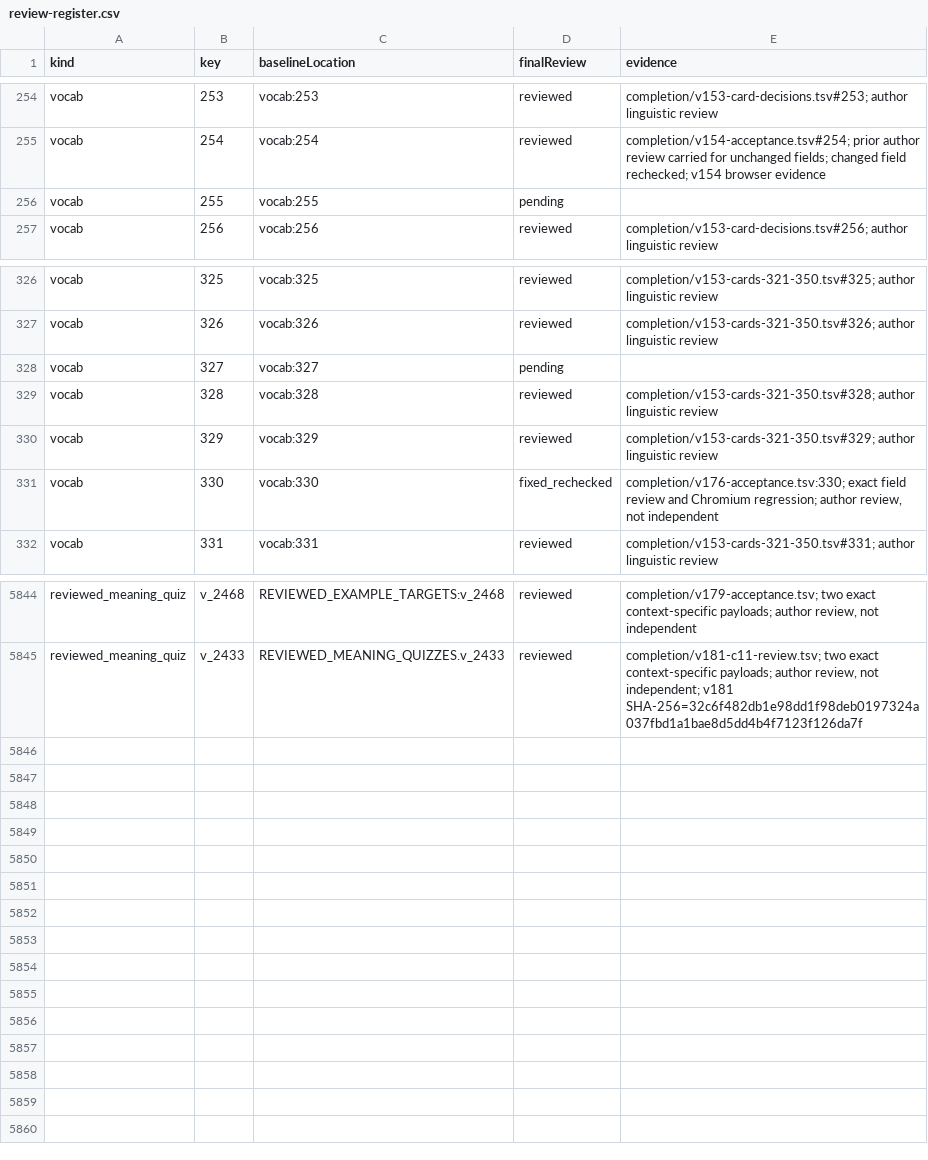
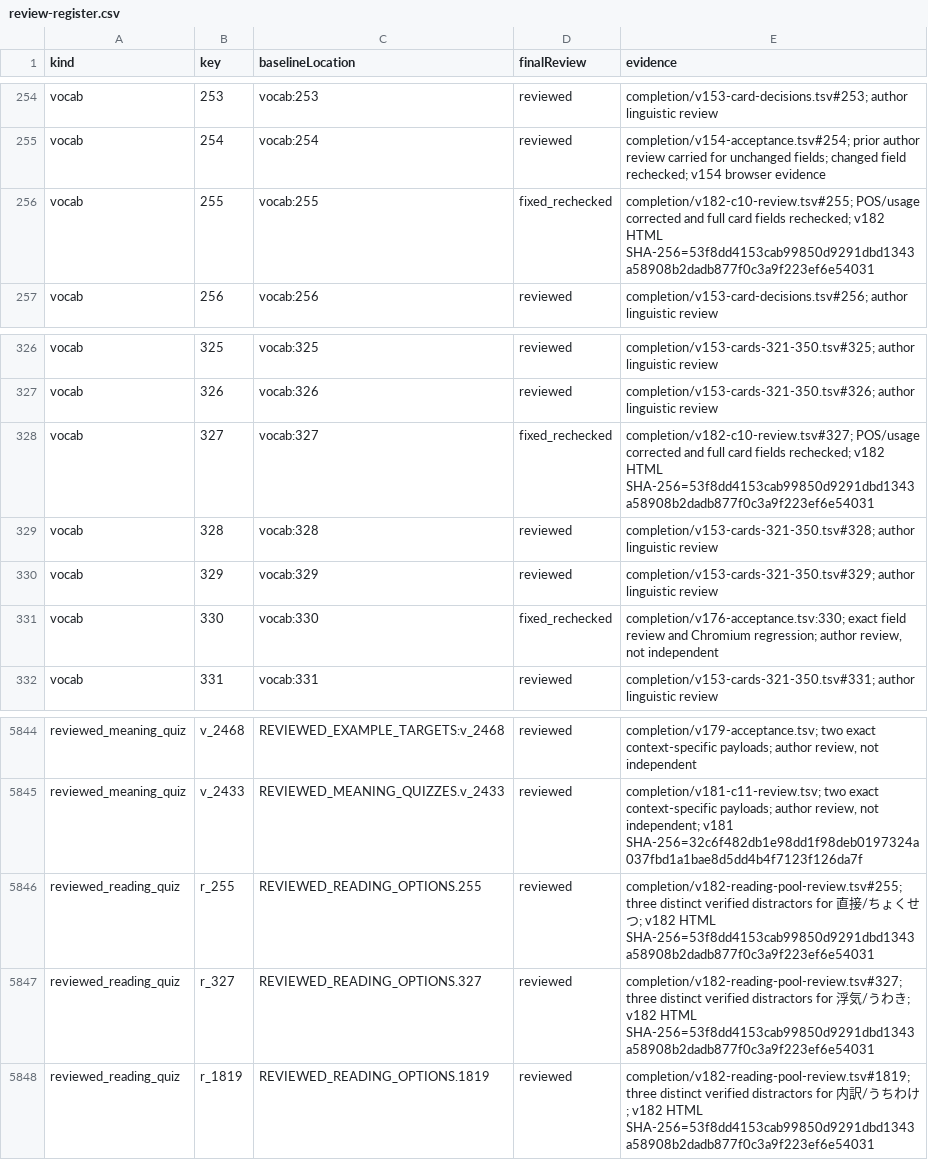
Before and after one commit to tereshchenkopavlo-gif/JLPT-N1, a CSV file: completion/review-register.csv, drawn as a sheet; only a part is shown, gaps mark what is left out.

Commit message:
Publish JLPT N1 v182 with POS and reading-quiz audit

```diff
--- a/completion/review-register.csv
+++ b/completion/review-register.csv
@@ -255,3 +255,3 @@ vocab,253,vocab:253,reviewed,completion/v153-card-decisions.tsv#253; author ling
 vocab,254,vocab:254,reviewed,completion/v154-acceptance.tsv#254; prior author review carried for unchanged fields; changed field rechecked; v154 browser evidence
-vocab,255,vocab:255,pending,
+vocab,255,vocab:255,fixed_rechecked,completion/v182-c10-review.tsv#255; POS/usage corrected and full card fields rechecked; v182 HTML SHA-256=53f8dd4153cab99850d9291dbd1343a58908b2dadb877f0c3a9f223ef6e54031
 vocab,256,vocab:256,reviewed,completion/v153-card-decisions.tsv#256; author linguistic review
@@ -327,3 +327,3 @@ vocab,325,vocab:325,reviewed,completion/v153-cards-321-350.tsv#325; author lingu
 vocab,326,vocab:326,reviewed,completion/v153-cards-321-350.tsv#326; author linguistic review
-vocab,327,vocab:327,pending,
+vocab,327,vocab:327,fixed_rechecked,completion/v182-c10-review.tsv#327; POS/usage corrected and full card fields rechecked; v182 HTML SHA-256=53f8dd4153cab99850d9291dbd1343a58908b2dadb877f0c3a9f223ef6e54031
 vocab,328,vocab:328,reviewed,completion/v153-cards-321-350.tsv#328; author linguistic review
@@ -5845 +5845,4 @@ reviewed_meaning_quiz,v_2468,REVIEWED_EXAMPLE_TARGETS:v_2468,reviewed,"completio
 reviewed_meaning_quiz,v_2433,REVIEWED_MEANING_QUIZZES.v_2433,reviewed,"completion/v181-c11-review.tsv; two exact context-specific payloads; author review, not independent; v181 SHA-256=32c6f482db1e98dd1f98deb0197324a037fbd1a1bae8d5dd4b4f7123f126da7f"
+reviewed_reading_quiz,r_255,REVIEWED_READING_OPTIONS.255,reviewed,completion/v182-reading-pool-review.tsv#255; three distinct verified distractors for 直接/ちょくせつ; v182 HTML SHA-256=53f8dd4153cab99850d9291dbd1343a58908b2dadb877f0c3a9f223ef6e54031
+reviewed_reading_quiz,r_327,REVIEWED_READING_OPTIONS.327,reviewed,completion/v182-reading-pool-review.tsv#327; three distinct verified distractors for 浮気/うわき; v182 HTML SHA-256=53f8dd4153cab99850d9291dbd1343a58908b2dadb877f0c3a9f223ef6e54031
+reviewed_reading_quiz,r_1819,REVIEWED_READING_OPTIONS.1819,reviewed,completion/v182-reading-pool-review.tsv#1819; three distinct verified distractors for 内訳/うちわけ; v182 HTML SHA-256=53f8dd4153cab99850d9291dbd1343a58908b2dadb877f0c3a9f223ef6e54031
```
Also changed, not shown: 23 other files.
